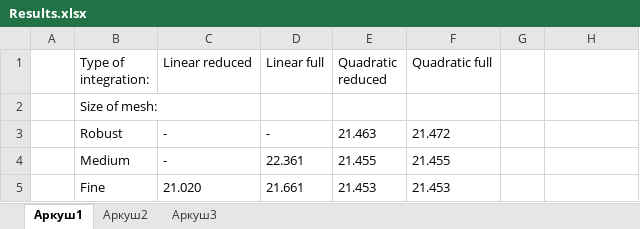
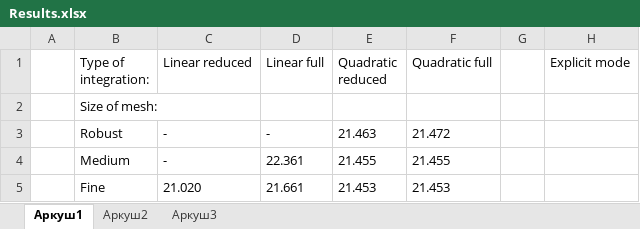
Before and after one commit to asclepius/fem1_assignment4, an Excel workbook: Results/Results.xlsx, sheet Аркуш1, drawn as a sheet; values as stored, in another font and other column widths than the file's, no borders; the diff names each change by its address in the sheet, - before the commit and + after, or states it on an @@ line.

Commit message:
Added a bit of results

```diff
--- a/Results/Results.xlsx (sheet Аркуш1)
+++ b/Results/Results.xlsx (sheet Аркуш1)
-H1: (empty)
+H1: Explicit mode
```
